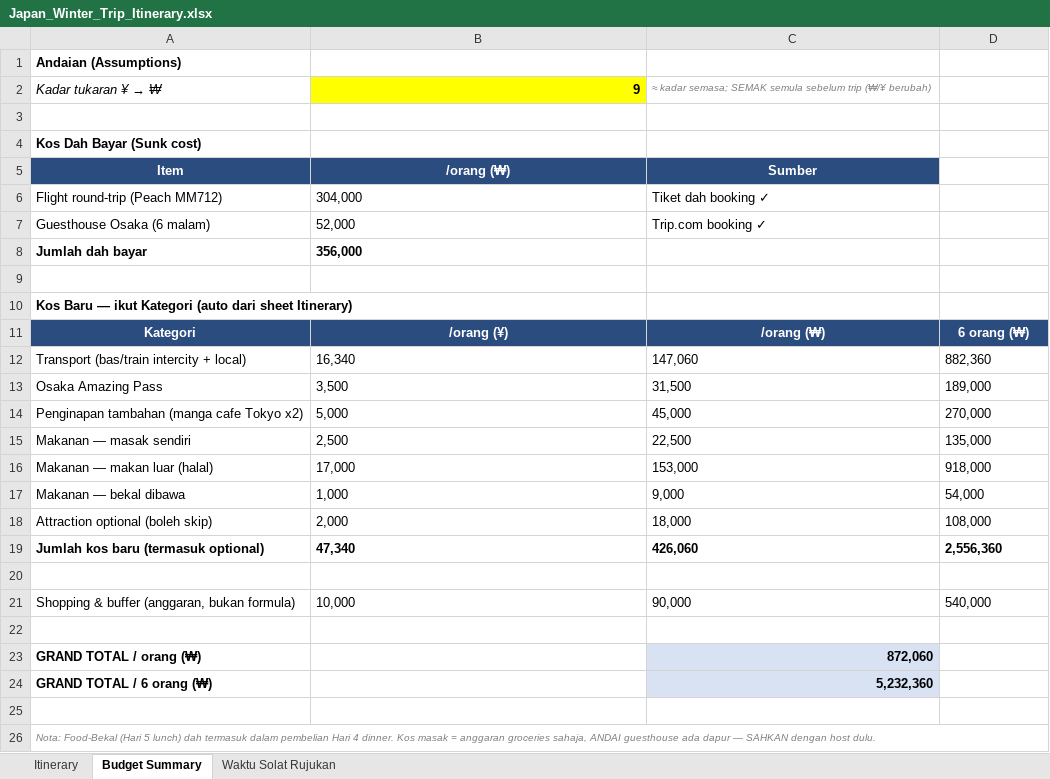
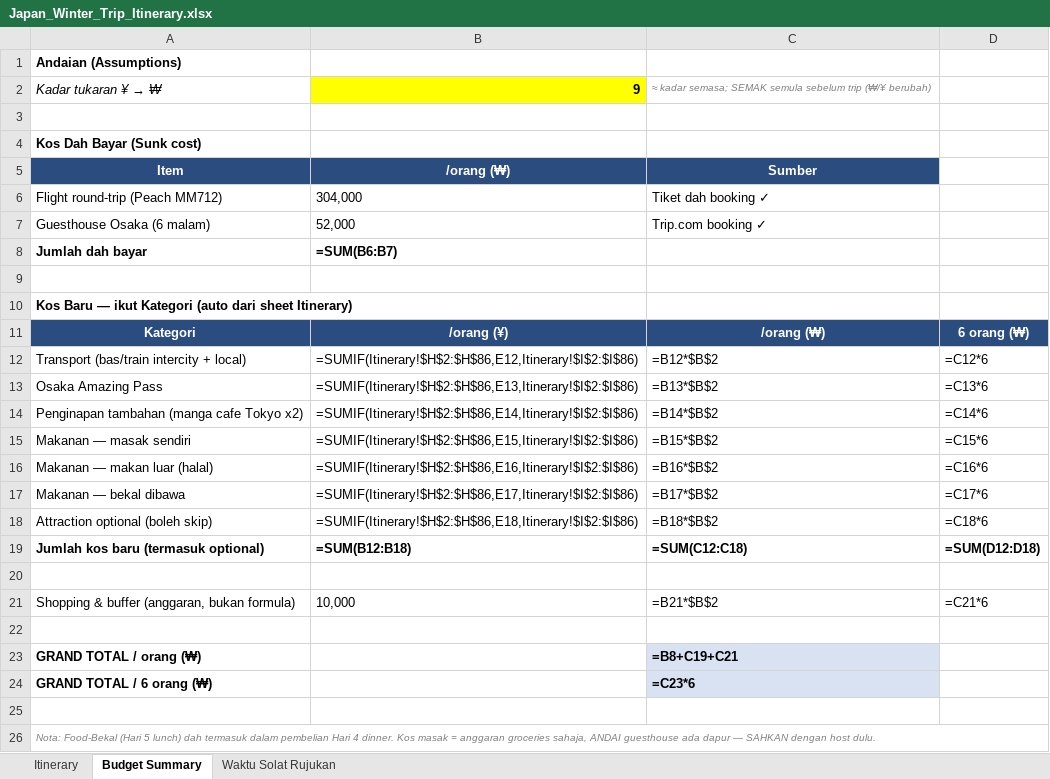
Before and after one commit to Irfnaimann02/japan-winter-trip-2027, an Excel workbook: Japan_Winter_Trip_Itinerary.xlsx, sheet Budget Summary, drawn as a sheet; values as stored, in another font and other column widths than the file's, no borders; formulas without a stored value are shown as written; the diff names each change by its address in the sheet, - before the commit and + after, or states it on an @@ line.

```diff
--- a/Japan_Winter_Trip_Itinerary.xlsx (sheet Budget Summary)
+++ b/Japan_Winter_Trip_Itinerary.xlsx (sheet Budget Summary)
-B8: 356,000
+B8: =SUM(B6:B7)
-B12: 16,340
+B12: =SUMIF(Itinerary!$H$2:$H$86,E12,Itinerary!$I$2:$I$86)
-C12: 147,060
+C12: =B12*$B$2
-D12: 882,360
+D12: =C12*6
-B13: 3,500
+B13: =SUMIF(Itinerary!$H$2:$H$86,E13,Itinerary!$I$2:$I$86)
-C13: 31,500
+C13: =B13*$B$2
-D13: 189,000
+D13: =C13*6
-B14: 5,000
+B14: =SUMIF(Itinerary!$H$2:$H$86,E14,Itinerary!$I$2:$I$86)
-C14: 45,000
+C14: =B14*$B$2
-D14: 270,000
+D14: =C14*6
-B15: 2,500
+B15: =SUMIF(Itinerary!$H$2:$H$86,E15,Itinerary!$I$2:$I$86)
-C15: 22,500
+C15: =B15*$B$2
-D15: 135,000
+D15: =C15*6
-B16: 17,000
+B16: =SUMIF(Itinerary!$H$2:$H$86,E16,Itinerary!$I$2:$I$86)
-C16: 153,000
+C16: =B16*$B$2
-D16: 918,000
+D16: =C16*6
-B17: 1,000
+B17: =SUMIF(Itinerary!$H$2:$H$86,E17,Itinerary!$I$2:$I$86)
-C17: 9,000
+C17: =B17*$B$2
-D17: 54,000
+D17: =C17*6
-B18: 2,000
+B18: =SUMIF(Itinerary!$H$2:$H$86,E18,Itinerary!$I$2:$I$86)
-C18: 18,000
+C18: =B18*$B$2
-D18: 108,000
+D18: =C18*6
-B19: 47,340
+B19: =SUM(B12:B18)
-C19: 426,060
+C19: =SUM(C12:C18)
-D19: 2,556,360
+D19: =SUM(D12:D18)
-C21: 90,000
+C21: =B21*$B$2
-D21: 540,000
+D21: =C21*6
-C23: 872,060
+C23: =B8+C19+C21
-C24: 5,232,360
+C24: =C23*6
```
Also changed, not shown: sheet Itinerary, 2 other files.
